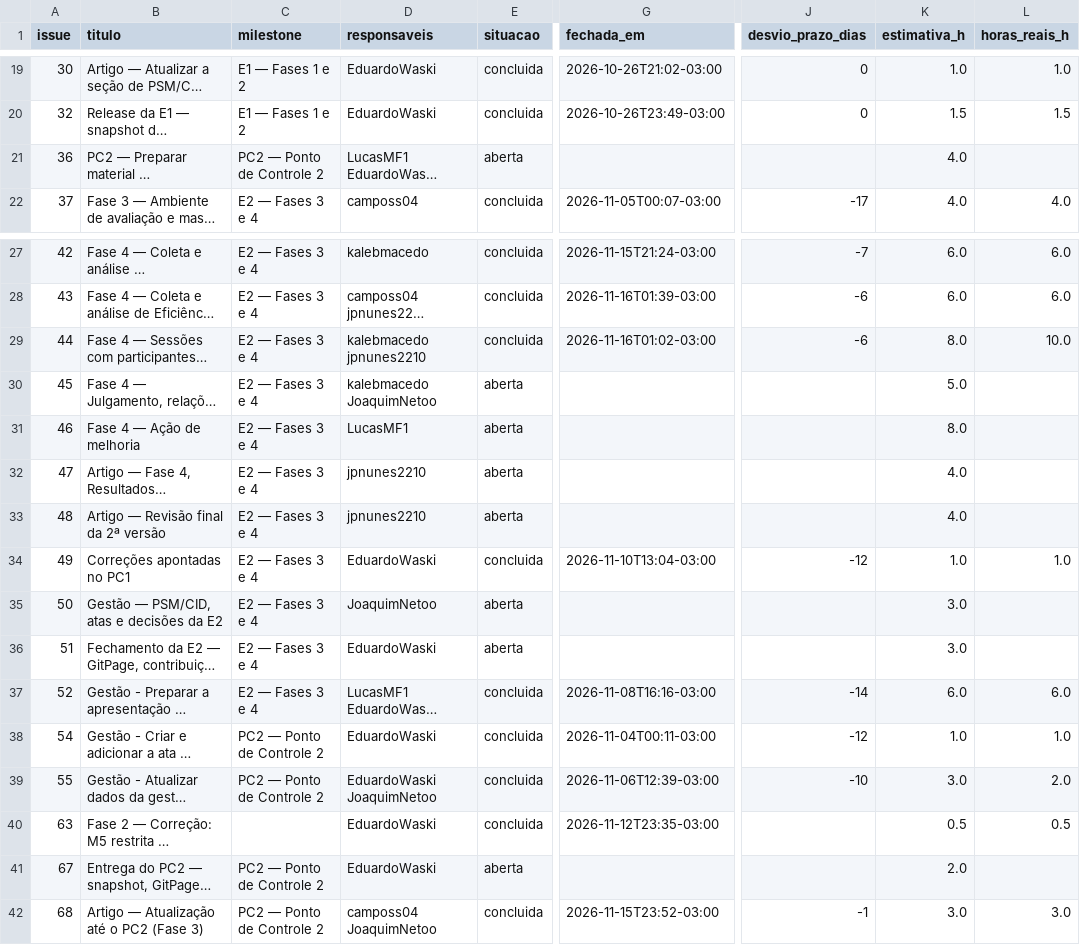
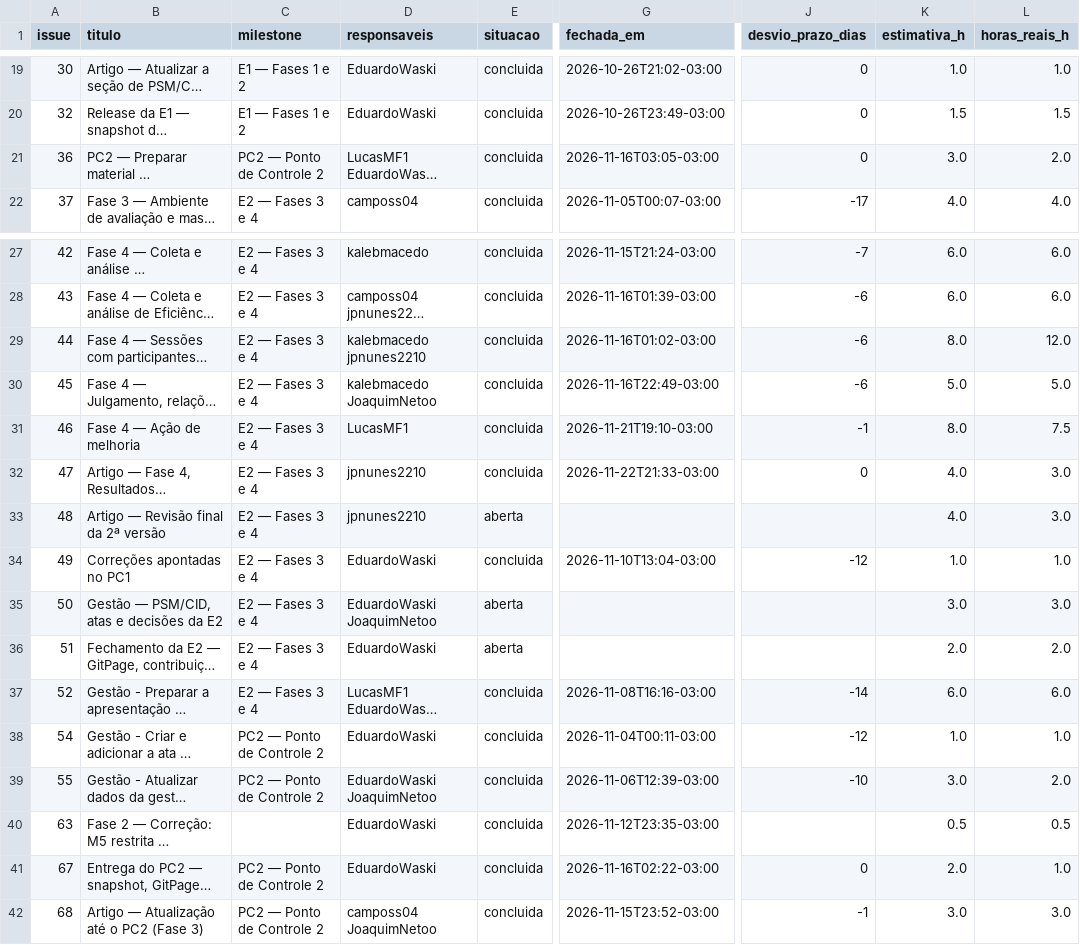
Before and after one commit to FCTE-Qualidade-de-Software-1/2026-2_T02_ELIZABETH_FRIEDMAN, a CSV file: docs/gestao/evidencias/issues.csv, drawn as a sheet; only a part is shown, gaps mark what is left out; long unchanged cells end in …; the diff names each change by its address in the sheet, - before the commit and + after, or states it on an @@ line.

```diff
--- a/docs/gestao/evidencias/issues.csv
+++ b/docs/gestao/evidencias/issues.csv
-E21 (situacao): aberta
+E21 (situacao): concluida
-G21 (fechada_em): (empty)
+G21 (fechada_em): 2026-11-16T03:05-03:00
-J21 (desvio_prazo_dias): (empty)
+J21 (desvio_prazo_dias): 0
-K21 (estimativa_h): 4.0
+K21 (estimativa_h): 3.0
-L21 (horas_reais_h): (empty)
+L21 (horas_reais_h): 2.0
-L29 (horas_reais_h): 10.0
+L29 (horas_reais_h): 12.0
-E30:E32 (situacao): aberta
+E30:E32 (situacao): concluida
-G30 (fechada_em): (empty)
+G30 (fechada_em): 2026-11-16T22:49-03:00
-J30 (desvio_prazo_dias): (empty)
+J30 (desvio_prazo_dias): -6
-L30 (horas_reais_h): (empty)
+L30 (horas_reais_h): 5.0
-G31 (fechada_em): (empty)
+G31 (fechada_em): 2026-11-21T19:10-03:00
-J31 (desvio_prazo_dias): (empty)
+J31 (desvio_prazo_dias): -1
-L31 (horas_reais_h): (empty)
+L31 (horas_reais_h): 7.5
-G32 (fechada_em): (empty)
+G32 (fechada_em): 2026-11-22T21:33-03:00
-J32 (desvio_prazo_dias): (empty)
+J32 (desvio_prazo_dias): 0
-L32:L33 (horas_reais_h): (empty)
+L32:L33 (horas_reais_h): 3.0
-D35 (responsaveis): JoaquimNetoo
+D35 (responsaveis): EduardoWaski JoaquimNetoo
-L35 (horas_reais_h): (empty)
+L35 (horas_reais_h): 3.0
-K36 (estimativa_h): 3.0
+K36 (estimativa_h): 2.0
-L36 (horas_reais_h): (empty)
+L36 (horas_reais_h): 2.0
-E41 (situacao): aberta
+E41 (situacao): concluida
-G41 (fechada_em): (empty)
+G41 (fechada_em): 2026-11-16T02:22-03:00
-J41 (desvio_prazo_dias): (empty)
+J41 (desvio_prazo_dias): 0
-L41 (horas_reais_h): (empty)
+L41 (horas_reais_h): 1.0
```
Also changed, not shown: docs/gestao/evidencias/horas.csv, docs/gestao/evidencias/indicadores.csv, 10 other files.
